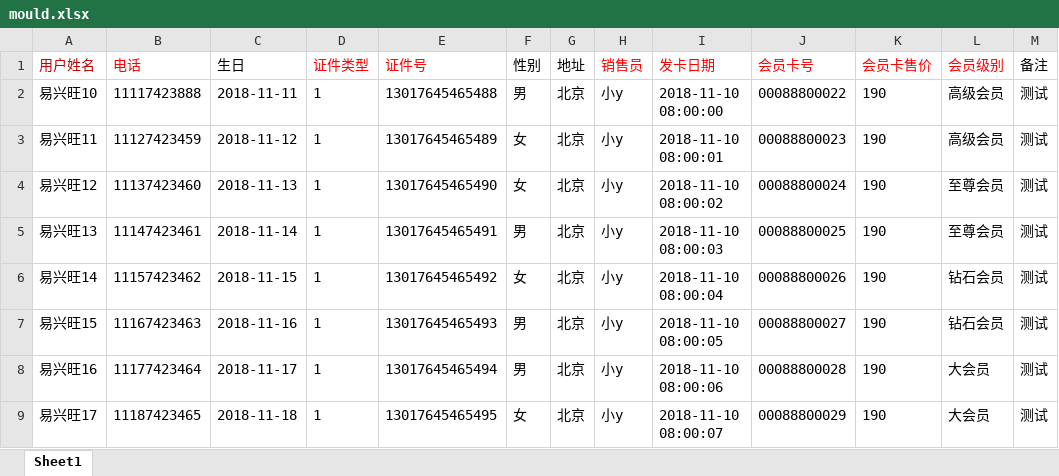
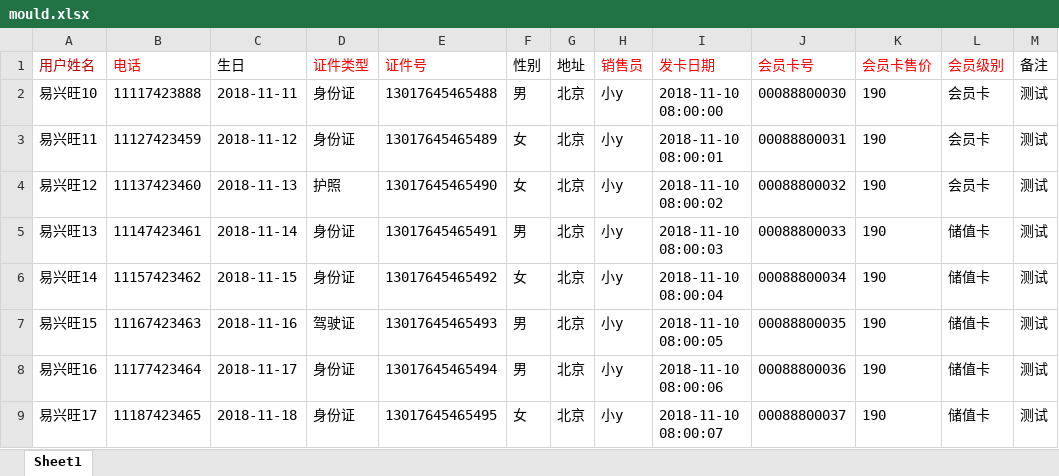
Before and after one commit to SunShibo/szq-hotel-server-refactor, an Excel workbook: src/main/webapp/file/mould.xlsx, sheet Sheet1, drawn as a sheet; values as stored, in another font and other column widths than the file's, no borders; the diff names each change by its address in the sheet, - before the commit and + after, or states it on an @@ line.

```diff
--- a/src/main/webapp/file/mould.xlsx (sheet Sheet1)
+++ b/src/main/webapp/file/mould.xlsx (sheet Sheet1)
-D2:D3 (证件类型): 1
+D2:D3 (证件类型): 身份证
-J2 (会员卡号): 00088800022
+J2 (会员卡号): 00088800030
-L2:L3 (会员级别): 高级会员
+L2:L3 (会员级别): 会员卡
-J3 (会员卡号): 00088800023
+J3 (会员卡号): 00088800031
-D4 (证件类型): 1
+D4 (证件类型): 护照
-J4 (会员卡号): 00088800024
+J4 (会员卡号): 00088800032
-L4 (会员级别): 至尊会员
+L4 (会员级别): 会员卡
-D5:D6 (证件类型): 1
+D5:D6 (证件类型): 身份证
-J5 (会员卡号): 00088800025
+J5 (会员卡号): 00088800033
-L5 (会员级别): 至尊会员
+L5 (会员级别): 储值卡
-J6 (会员卡号): 00088800026
+J6 (会员卡号): 00088800034
-L6:L7 (会员级别): 钻石会员
+L6:L7 (会员级别): 储值卡
-D7 (证件类型): 1
+D7 (证件类型): 驾驶证
-J7 (会员卡号): 00088800027
+J7 (会员卡号): 00088800035
-D8:D9 (证件类型): 1
+D8:D9 (证件类型): 身份证
-J8 (会员卡号): 00088800028
+J8 (会员卡号): 00088800036
-L8:L9 (会员级别): 大会员
+L8:L9 (会员级别): 储值卡
-J9 (会员卡号): 00088800029
+J9 (会员卡号): 00088800037
```
Also changed, not shown: 5 other files.
